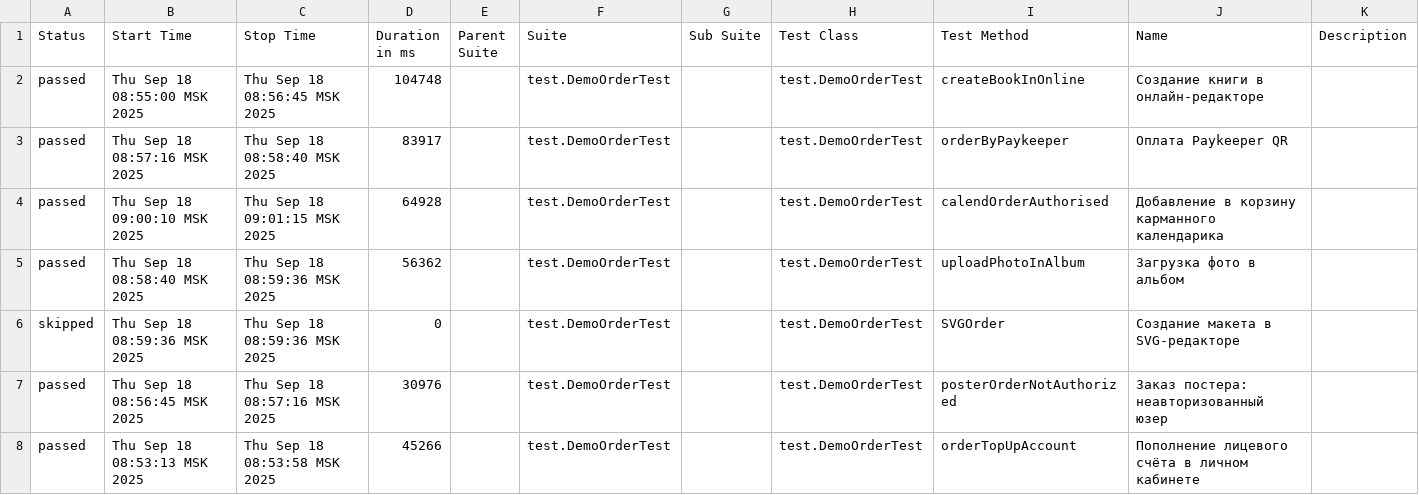
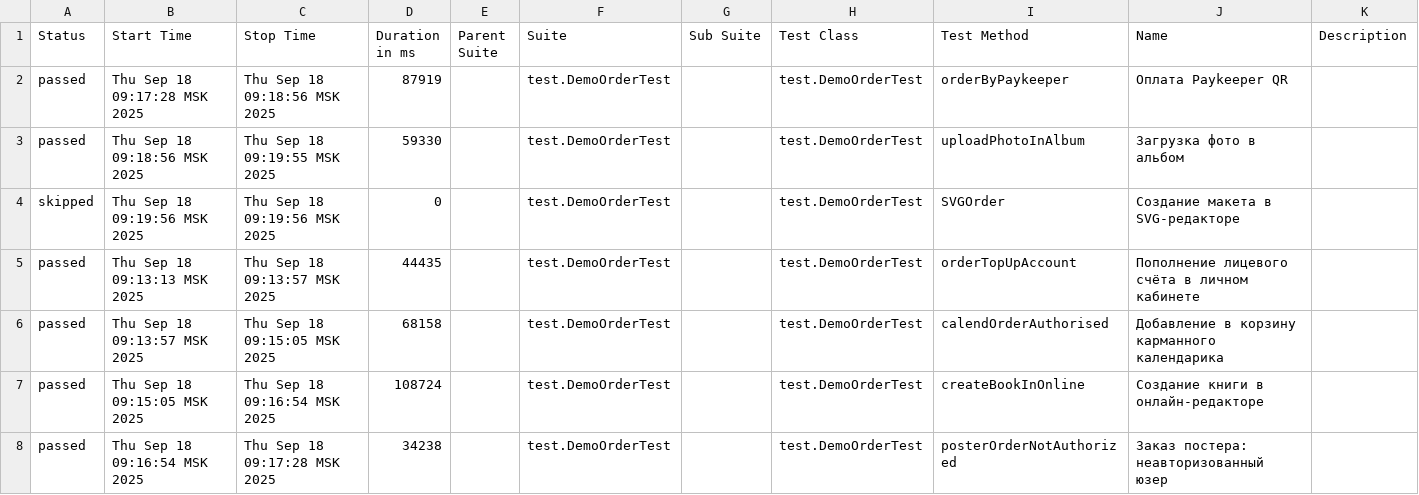
Before and after one commit to polinam-netprint/allure-reports-for-web, a CSV file: web-master/data/suites.csv, drawn as a sheet.

Commit message:
Update report for master

```diff
--- a/web-master/data/suites.csv
+++ b/web-master/data/suites.csv
@@ -1,8 +1,8 @@
 "Status","Start Time","Stop Time","Duration in ms","Parent Suite","Suite","Sub Suite","Test Class","Test Method","Name","Description"
-"passed","Thu Sep 18 08:55:00 MSK 2025","Thu Sep 18 08:56:45 MSK 2025","104748","","test.DemoOrderTest","","test.DemoOrderTest","createBookInOnline","Создание книги в онлайн-редакторе",""
-"passed","Thu Sep 18 08:57:16 MSK 2025","Thu Sep 18 08:58:40 MSK 2025","83917","","test.DemoOrderTest","","test.DemoOrderTest","orderByPaykeeper","Оплата Paykeeper QR",""
-"passed","Thu Sep 18 09:00:10 MSK 2025","Thu Sep 18 09:01:15 MSK 2025","64928","","test.DemoOrderTest","","test.DemoOrderTest","calendOrderAuthorised","Добавление в корзину карманного календарика",""
-"passed","Thu Sep 18 08:58:40 MSK 2025","Thu Sep 18 08:59:36 MSK 2025","56362","","test.DemoOrderTest","","test.DemoOrderTest","uploadPhotoInAlbum","Загрузка фото в альбом",""
-"skipped","Thu Sep 18 08:59:36 MSK 2025","Thu Sep 18 08:59:36 MSK 2025","0","","test.DemoOrderTest","","test.DemoOrderTest","SVGOrder","Создание макета в SVG-редакторе",""
-"passed","Thu Sep 18 08:56:45 MSK 2025","Thu Sep 18 08:57:16 MSK 2025","30976","","test.DemoOrderTest","","test.DemoOrderTest","posterOrderNotAuthorized","Заказ постера: неавторизованный юзер",""
-"passed","Thu Sep 18 08:53:13 MSK 2025","Thu Sep 18 08:53:58 MSK 2025","45266","","test.DemoOrderTest","","test.DemoOrderTest","orderTopUpAccount","Пополнение лицевого счёта в личном кабинете",""
+"passed","Thu Sep 18 09:17:28 MSK 2025","Thu Sep 18 09:18:56 MSK 2025","87919","","test.DemoOrderTest","","test.DemoOrderTest","orderByPaykeeper","Оплата Paykeeper QR",""
+"passed","Thu Sep 18 09:18:56 MSK 2025","Thu Sep 18 09:19:55 MSK 2025","59330","","test.DemoOrderTest","","test.DemoOrderTest","uploadPhotoInAlbum","Загрузка фото в альбом",""
+"skipped","Thu Sep 18 09:19:56 MSK 2025","Thu Sep 18 09:19:56 MSK 2025","0","","test.DemoOrderTest","","test.DemoOrderTest","SVGOrder","Создание макета в SVG-редакторе",""
+"passed","Thu Sep 18 09:13:13 MSK 2025","Thu Sep 18 09:13:57 MSK 2025","44435","","test.DemoOrderTest","","test.DemoOrderTest","orderTopUpAccount","Пополнение лицевого счёта в личном кабинете",""
+"passed","Thu Sep 18 09:13:57 MSK 2025","Thu Sep 18 09:15:05 MSK 2025","68158","","test.DemoOrderTest","","test.DemoOrderTest","calendOrderAuthorised","Добавление в корзину карманного календарика",""
+"passed","Thu Sep 18 09:15:05 MSK 2025","Thu Sep 18 09:16:54 MSK 2025","108724","","test.DemoOrderTest","","test.DemoOrderTest","createBookInOnline","Создание книги в онлайн-редакторе",""
+"passed","Thu Sep 18 09:16:54 MSK 2025","Thu Sep 18 09:17:28 MSK 2025","34238","","test.DemoOrderTest","","test.DemoOrderTest","posterOrderNotAuthorized","Заказ постера: неавторизованный юзер",""
```
Also changed, not shown: 22 other files.
